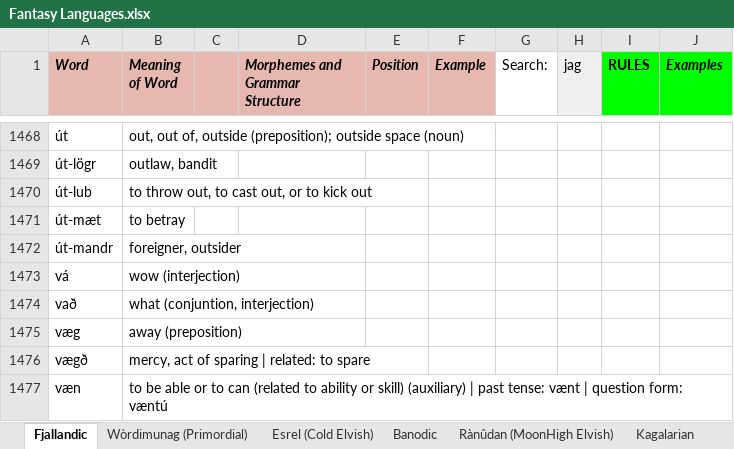
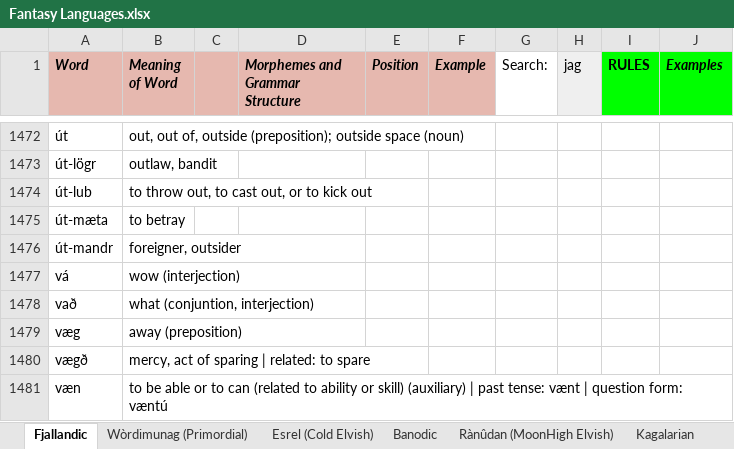
Before and after one commit to Oneo64/Auldworlde, an Excel workbook: Literature/Languages/Fantasy Languages.xlsx, sheet Fjallandic, drawn as a sheet; only a part is shown, gaps mark what is left out; values as stored, in another font and other column widths than the file's, no borders; charts and pictures not drawn; addresses are those after the commit; the diff covers the shown part only; the diff names each change by its address in the sheet, - before the commit and + after, or states it on an @@ line.

```diff
--- a/Literature/Languages/Fantasy Languages.xlsx (sheet Fjallandic)
+++ b/Literature/Languages/Fantasy Languages.xlsx (sheet Fjallandic)
-A1475 (Word): út-mæt
+A1475 (Word): út-mæta
```
Also changed, not shown: 8 added rows, 3 removed rows and 7 edited cells elsewhere in this sheet.
